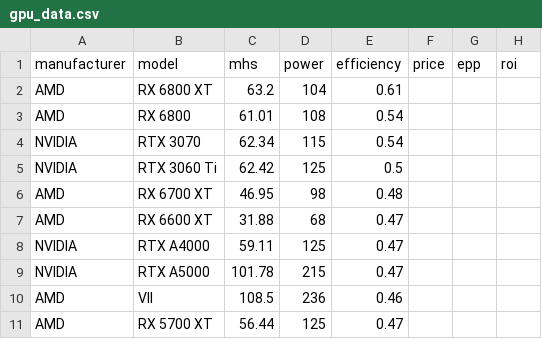
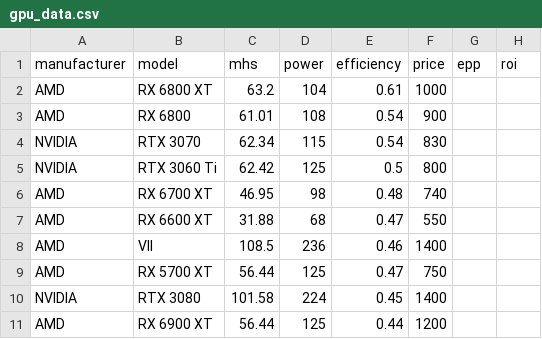
Before and after one commit to pdobbek/profitability-calculator, a CSV file: gpu_data.csv, drawn as a sheet.

Commit message:
chore: add price column to gpu_data.csv
added GPU prices based on a quick scan of ebay listings.

#4

```diff
--- a/gpu_data.csv
+++ b/gpu_data.csv
@@ -1,11 +1,11 @@
 manufacturer,model,mhs,power,efficiency,price,epp,roi
-AMD,RX 6800 XT,63.2,104,0.61,,,
-AMD,RX 6800,61.01,108,0.54,,,
-NVIDIA,RTX 3070,62.34,115,0.54,,,
-NVIDIA,RTX 3060 Ti,62.42,125,0.5,,,
-AMD,RX 6700 XT,46.95,98,0.48,,,
-AMD,RX 6600 XT,31.88,68,0.47,,,
-NVIDIA,RTX A4000,59.11,125,0.47,,,
-NVIDIA,RTX A5000,101.78,215,0.47,,,
-AMD,VII,108.5,236,0.46,,,
-AMD,RX 5700 XT,56.44,125,0.47,,,
+AMD,RX 6800 XT,63.2,104,0.61,1000,,
+AMD,RX 6800,61.01,108,0.54,900,,
+NVIDIA,RTX 3070,62.34,115,0.54,830,,
+NVIDIA,RTX 3060 Ti,62.42,125,0.5,800,,
+AMD,RX 6700 XT,46.95,98,0.48,740,,
+AMD,RX 6600 XT,31.88,68,0.47,550,,
+AMD,VII,108.5,236,0.46,1400,,
+AMD,RX 5700 XT,56.44,125,0.47,750,,
+NVIDIA,RTX 3080,101.58,224,0.45,1400,,
+AMD,RX 6900 XT,56.44,125,0.44,1200,,
```
Also changed, not shown: 1 other file.
